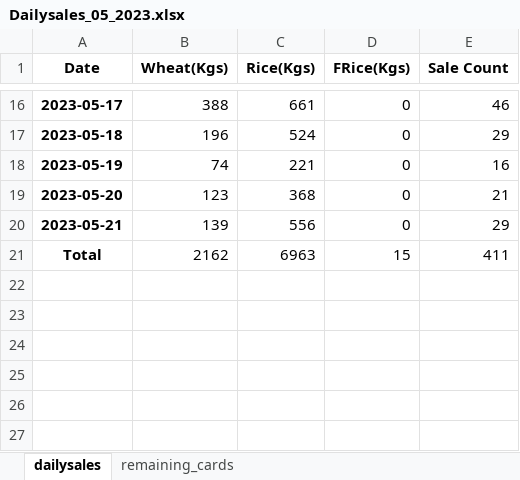
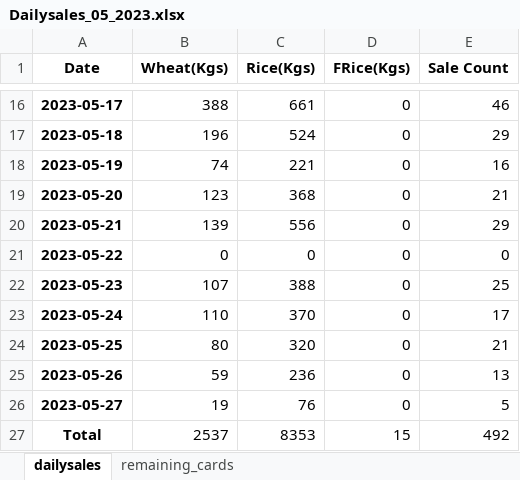
Before and after one commit to RoyalMamba/SalesTracknAnalytics, an Excel workbook: dataset/Daily sales/ds_excel/2023/Dailysales_05_2023.xlsx, sheet dailysales, drawn as a sheet; only a part is shown, gaps mark what is left out; values as stored, in another font and other column widths than the file's, no borders; addresses are those after the commit; the diff names each change by its address in the sheet, - before the commit and + after, or states it on an @@ line.

```diff
--- a/dataset/Daily sales/ds_excel/2023/Dailysales_05_2023.xlsx (sheet dailysales)
+++ b/dataset/Daily sales/ds_excel/2023/Dailysales_05_2023.xlsx (sheet dailysales)
+row 21: 2023-05-22 | 0 | 0 | 0 | 0
+row 22: 2023-05-23 | 107 | 388 | 0 | 25
+row 23: 2023-05-24 | 110 | 370 | 0 | 17
+row 24: 2023-05-25 | 80 | 320 | 0 | 21
+row 25: 2023-05-26 | 59 | 236 | 0 | 13
+row 26: 2023-05-27 | 19 | 76 | 0 | 5
-B27 (Wheat(Kgs)): 2162
+B27 (Wheat(Kgs)): 2537
-C27 (Rice(Kgs)): 6963
+C27 (Rice(Kgs)): 8353
-E27 (Sale Count): 411
+E27 (Sale Count): 492
```
Also changed, not shown: sheet remaining_cards, 3 other files.
